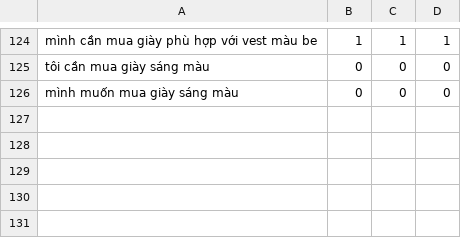
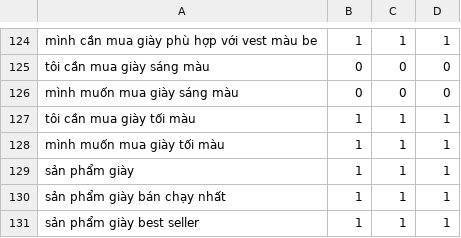
Before and after one commit to DangCaoHau2004/chat_bot_messenger, a CSV file: src/data/cau_hoi/pl_giay.csv, drawn as a sheet; only a part is shown, gaps mark what is left out; the diff names each change by its address in the sheet, - before the commit and + after, or states it on an @@ line.

Commit message:
cập nhật data

```diff
--- a/src/data/cau_hoi/pl_giay.csv
+++ b/src/data/cau_hoi/pl_giay.csv
+row 127: tôi cần mua giày tối màu | 1 | 1 | 1
+row 128: mình muốn mua giày tối màu | 1 | 1 | 1
+row 129: sản phẩm giày | 1 | 1 | 1
+row 130: sản phẩm giày bán chạy nhất | 1 | 1 | 1
+row 131: sản phẩm giày best seller | 1 | 1 | 1
```
Also changed, not shown: src/data/cau_hoi/pl_ao_so_mi.csv, src/data/cau_hoi/pl_ghile.csv, 3 other files.
